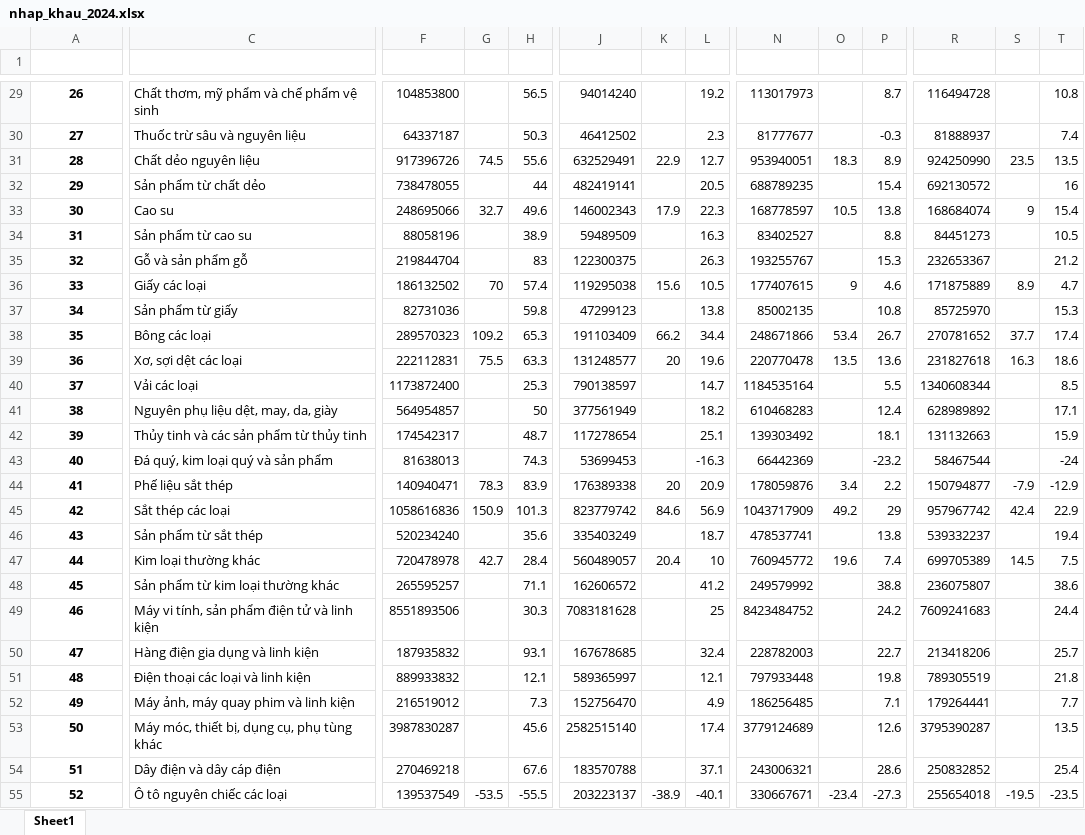
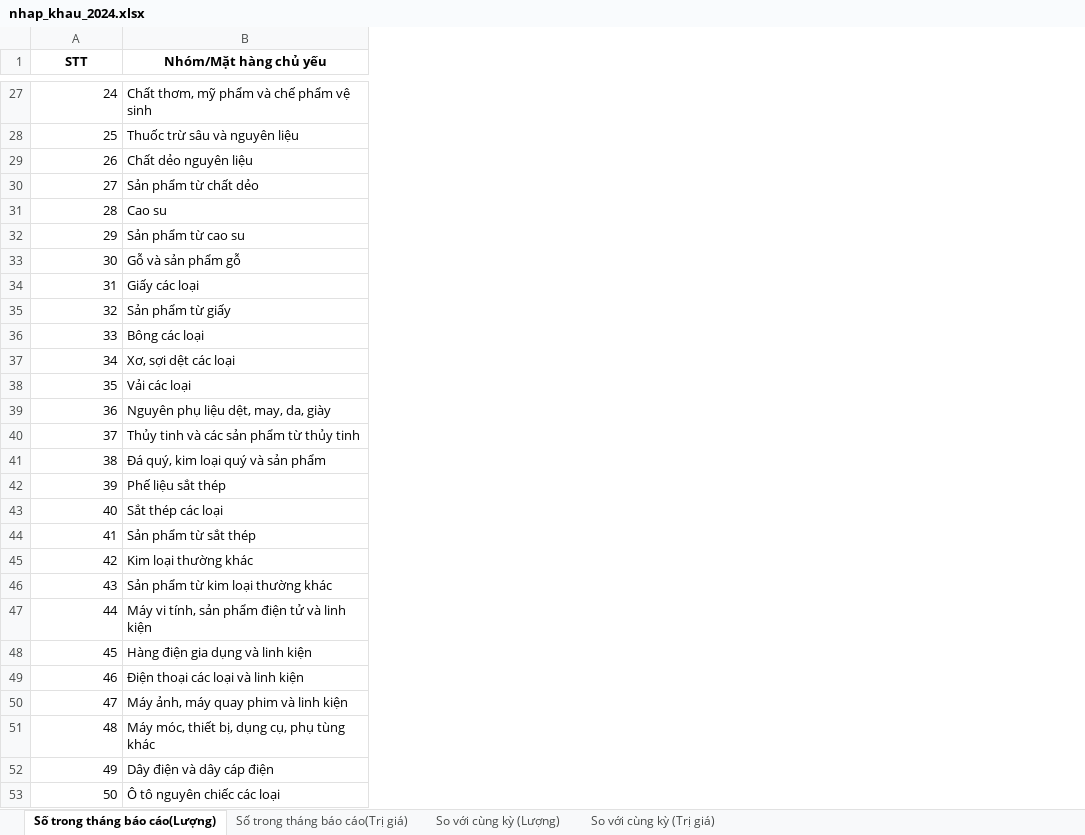
Before and after one commit to pililover/-Visualization-Overview-of-Viet-Nam-socio-economic, an Excel workbook: data/xuat_nhap/nhap_khau_2024.xlsx, sheet Số trong tháng báo cáo(Lượng), drawn as a sheet; only a part is shown, gaps mark what is left out; values as stored, in another font and other column widths than the file's, no borders; removed rows and columns are numbered as before the commit, all else as after; the diff covers the shown part only; the diff names each change by its address in the sheet, - before the commit and + after, or states it on an @@ line.

Commit message:
đivide sheets

```diff
--- a/data/xuat_nhap/nhap_khau_2024.xlsx (sheet Số trong tháng báo cáo(Lượng))
+++ b/data/xuat_nhap/nhap_khau_2024.xlsx (sheet Số trong tháng báo cáo(Lượng))
-sheet tab: Sheet1
+sheet tab: Số trong tháng báo cáo(Lượng)
+sheet tab: Số trong tháng báo cáo(Trị giá)
+sheet tab: So với cùng kỳ (Lượng)
+sheet tab: So với cùng kỳ (Trị giá)
-column F, rows 29-55: 104853800 | 64337187 | 917396726 | 738478055 | 248695066 | 88058196 | 219844704 | 186132502 | 82731036 | 289570323 | 222112831 | 1173872400 | 564954857 | 174542317 | 81638013 | 140940471 | 1058616836 | 520234240 | 720478978 | 265595257 | 8551893506 | 187935832 | 889933832 | 216519012 | 3987830287 | 270469218 | 139537549
-column G, rows 31-55: 74.5 |  | 32.7 |  |  | 70 |  | 109.2 | 75.5 |  |  |  |  | 78.3 | 150.9 |  | 42.7 |  |  |  |  |  |  |  | -53.5
-column H, rows 29-55: 56.5 | 50.3 | 55.6 | 44 | 49.6 | 38.9 | 83 | 57.4 | 59.8 | 65.3 | 63.3 | 25.3 | 50 | 48.7 | 74.3 | 83.9 | 101.3 | 35.6 | 28.4 | 71.1 | 30.3 | 93.1 | 12.1 | 7.3 | 45.6 | 67.6 | -55.5
-column J, rows 29-55: 94014240 | 46412502 | 632529491 | 482419141 | 146002343 | 59489509 | 122300375 | 119295038 | 47299123 | 191103409 | 131248577 | 790138597 | 377561949 | 117278654 | 53699453 | 176389338 | 823779742 | 335403249 | 560489057 | 162606572 | 7083181628 | 167678685 | 589365997 | 152756470 | 2582515140 | 183570788 | 203223137
-column K, rows 31-55: 22.9 |  | 17.9 |  |  | 15.6 |  | 66.2 | 20 |  |  |  |  | 20 | 84.6 |  | 20.4 |  |  |  |  |  |  |  | -38.9
-column L, rows 29-55: 19.2 | 2.3 | 12.7 | 20.5 | 22.3 | 16.3 | 26.3 | 10.5 | 13.8 | 34.4 | 19.6 | 14.7 | 18.2 | 25.1 | -16.3 | 20.9 | 56.9 | 18.7 | 10 | 41.2 | 25 | 32.4 | 12.1 | 4.9 | 17.4 | 37.1 | -40.1
-column N, rows 29-55: 113017973 | 81777677 | 953940051 | 688789235 | 168778597 | 83402527 | 193255767 | 177407615 | 85002135 | 248671866 | 220770478 | 1184535164 | 610468283 | 139303492 | 66442369 | 178059876 | 1043717909 | 478537741 | 760945772 | 249579992 | 8423484752 | 228782003 | 797933448 | 186256485 | 3779124689 | 243006321 | 330667671
-column O, rows 31-55: 18.3 |  | 10.5 |  |  | 9 |  | 53.4 | 13.5 |  |  |  |  | 3.4 | 49.2 |  | 19.6 |  |  |  |  |  |  |  | -23.4
-column P, rows 29-55: 8.7 | -0.3 | 8.9 | 15.4 | 13.8 | 8.8 | 15.3 | 4.6 | 10.8 | 26.7 | 13.6 | 5.5 | 12.4 | 18.1 | -23.2 | 2.2 | 29 | 13.8 | 7.4 | 38.8 | 24.2 | 22.7 | 19.8 | 7.1 | 12.6 | 28.6 | -27.3
-column R, rows 29-55: 116494728 | 81888937 | 924250990 | 692130572 | 168684074 | 84451273 | 232653367 | 171875889 | 85725970 | 270781652 | 231827618 | 1340608344 | 628989892 | 131132663 | 58467544 | 150794877 | 957967742 | 539332237 | 699705389 | 236075807 | 7609241683 | 213418206 | 789305519 | 179264441 | 3795390287 | 250832852 | 255654018
-column S, rows 31-55: 23.5 |  | 9 |  |  | 8.9 |  | 37.7 | 16.3 |  |  |  |  | -7.9 | 42.4 |  | 14.5 |  |  |  |  |  |  |  | -19.5
-column T, rows 29-55: 10.8 | 7.4 | 13.5 | 16 | 15.4 | 10.5 | 21.2 | 4.7 | 15.3 | 17.4 | 18.6 | 8.5 | 17.1 | 15.9 | -24 | -12.9 | 22.9 | 19.4 | 7.5 | 38.6 | 24.4 | 25.7 | 21.8 | 7.7 | 13.5 | 25.4 | -23.5
@@ column A (STT) renumbered from row 1 down @@
-B1: (empty)
+B1: Nhóm/Mặt hàng chủ yếu
@@ A27:A53 bold: on → off, alignment: center → right @@
```
Also changed, not shown: 2 removed rows, 25 removed columns, 1 edited cell, cell formats and merged cells elsewhere in this sheet.
